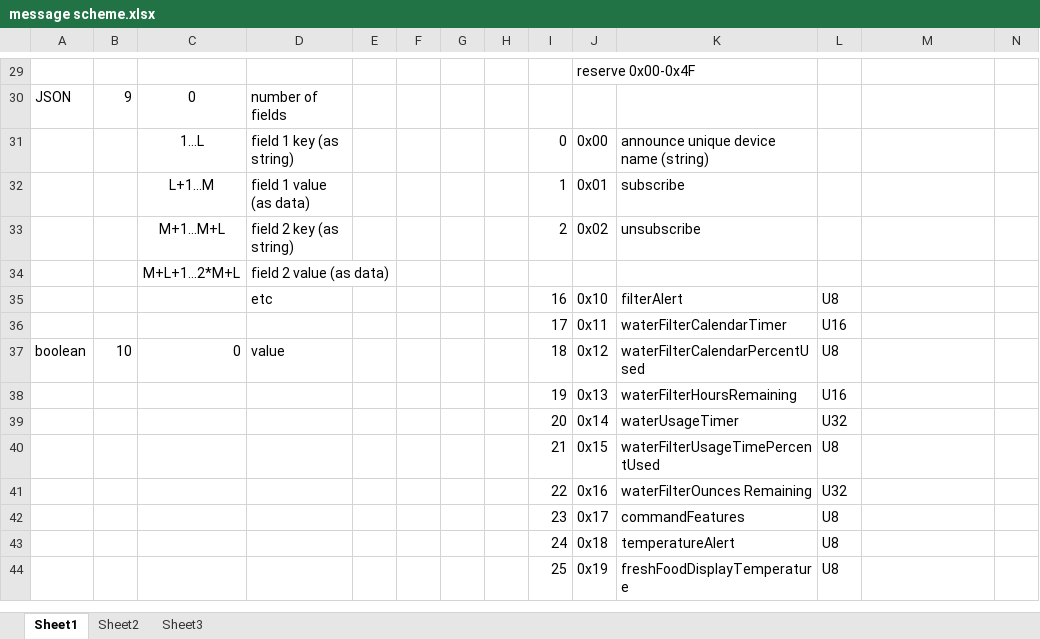
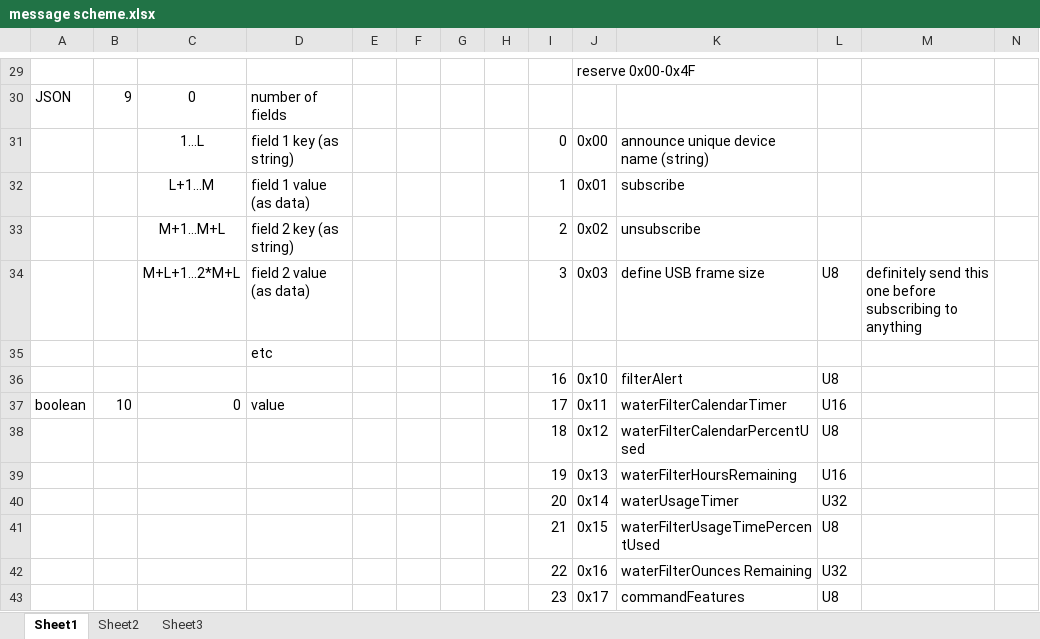
Before and after one commit to FirstBuild/chillhub-firmware, an Excel workbook: message scheme.xlsx, sheet Sheet1, drawn as a sheet; only a part is shown, gaps mark what is left out; the shorter side is filled out with more unchanged rows; values as stored, in another font and other column widths than the file's, no borders; removed rows and columns are numbered as before the commit, all else as after; rows hold the shown columns only; the diff names each change by its address in the sheet, - before the commit and + after, or states it on an @@ line.

```diff
--- a/message scheme.xlsx (sheet Sheet1)
+++ b/message scheme.xlsx (sheet Sheet1)
-row 34:  |  | M+L+1…2*M+L | field 2 value (as data)
+row 34:  |  | M+L+1…2*M+L | field 2 value (as data) |  |  |  |  | 3 | 0x03 | define USB frame size | U8 | definitely send this one before subscribing to anything
+row 35:  |  |  | etc
-D36: etc
+D36: (empty)
-row 36:  |  |  |  |  |  |  |  | 17 | 0x11 | waterFilterCalendarTimer | U16
-I37: 18
+I37: 17
-J37: 0x12
+J37: 0x11
-K37: waterFilterCalendarPercentUsed
+K37: waterFilterCalendarTimer
-L37: U8
+L37: U16
+row 38:  |  |  |  |  |  |  |  | 18 | 0x12 | waterFilterCalendarPercentUsed | U8
```
Also changed, not shown: 3 other files.
